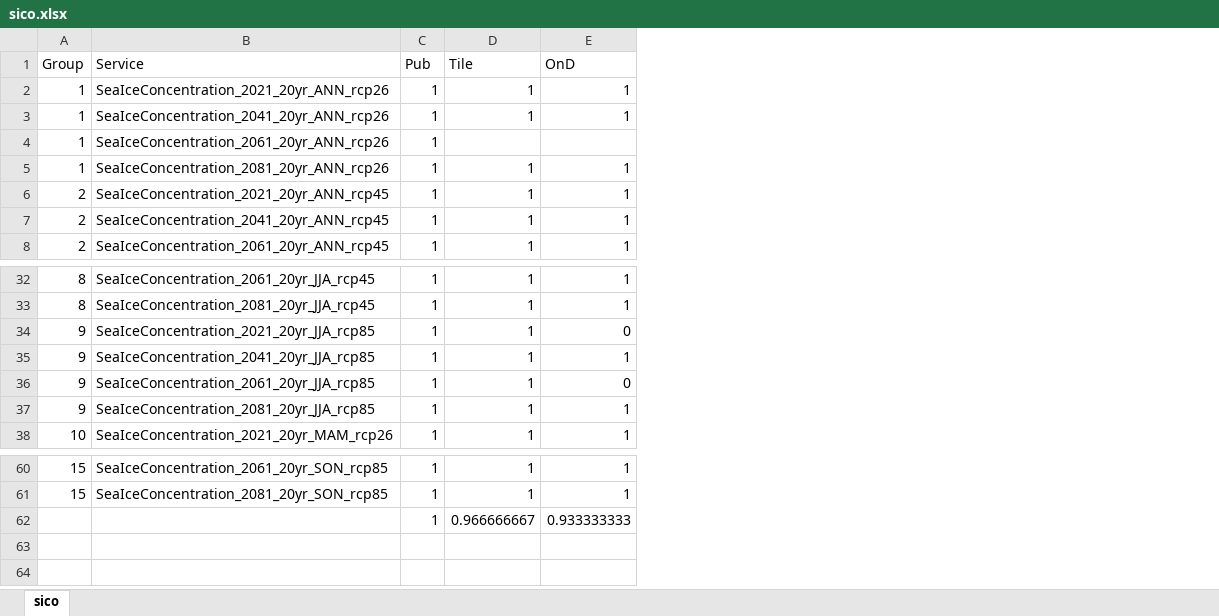
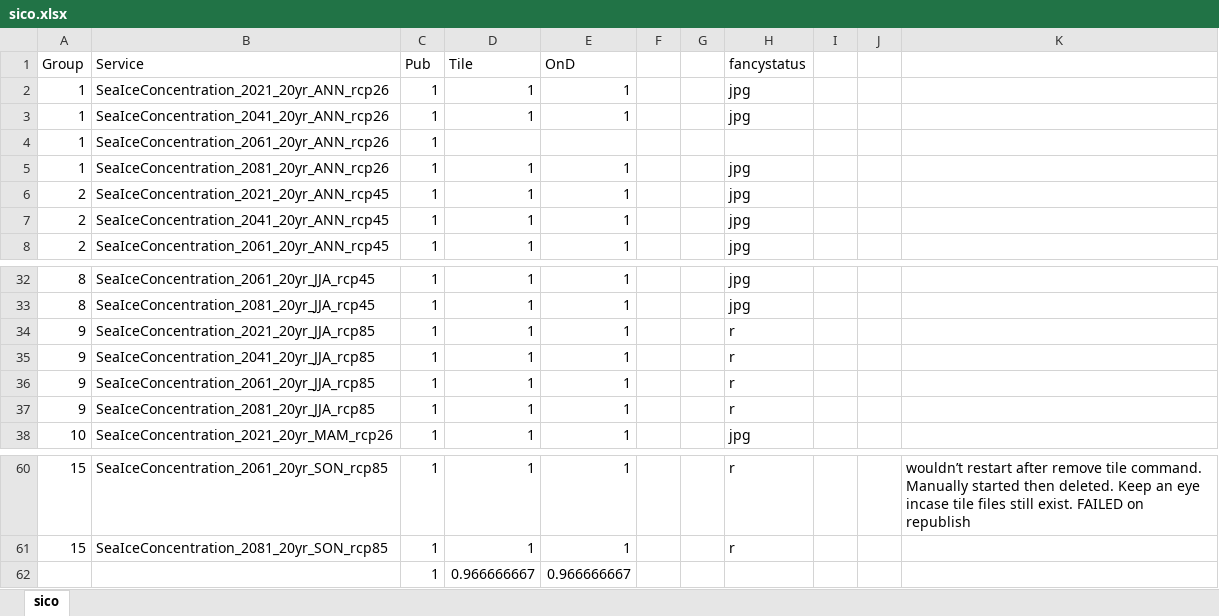
Before and after one commit to james-rae/pyPub, an Excel workbook: data/checklists/sico.xlsx, sheet sico, drawn as a sheet; only a part is shown, gaps mark what is left out; values as stored, in another font and other column widths than the file's, no borders; the diff names each change by its address in the sheet, - before the commit and + after, or states it on an @@ line.

```diff
--- a/data/checklists/sico.xlsx (sheet sico)
+++ b/data/checklists/sico.xlsx (sheet sico)
+column F, empty
+column G, empty
+column H (fancystatus), rows 2-8: jpg | jpg |  | jpg | jpg | jpg | jpg; rows 32-38: jpg | jpg | r | r | r | r | jpg; rows 60-61: r | r
+column I, empty
+column J, empty
+column K, row 60: wouldn’t restart after remove tile command. Manually started then deleted. Keep an eye incase tile files still exist. FAILED on republish
-E34 (OnD): 0
+E34 (OnD): 1
-E36 (OnD): 0
+E36 (OnD): 1
-E62 (OnD): 0.933333333
+E62 (OnD): 0.966666667
```
Also changed, not shown: data/checklists/wind.xlsx, 1 other file.
